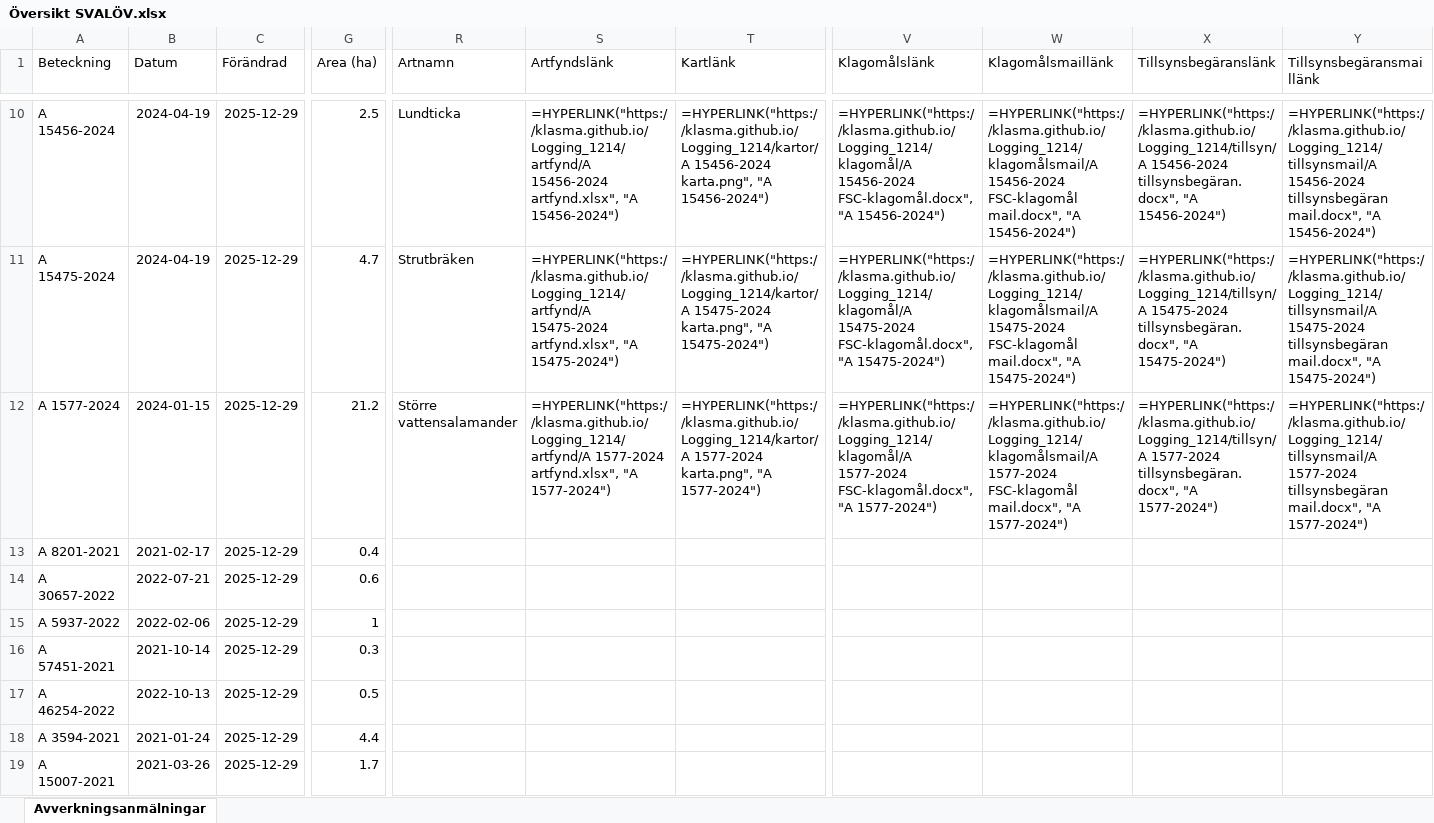
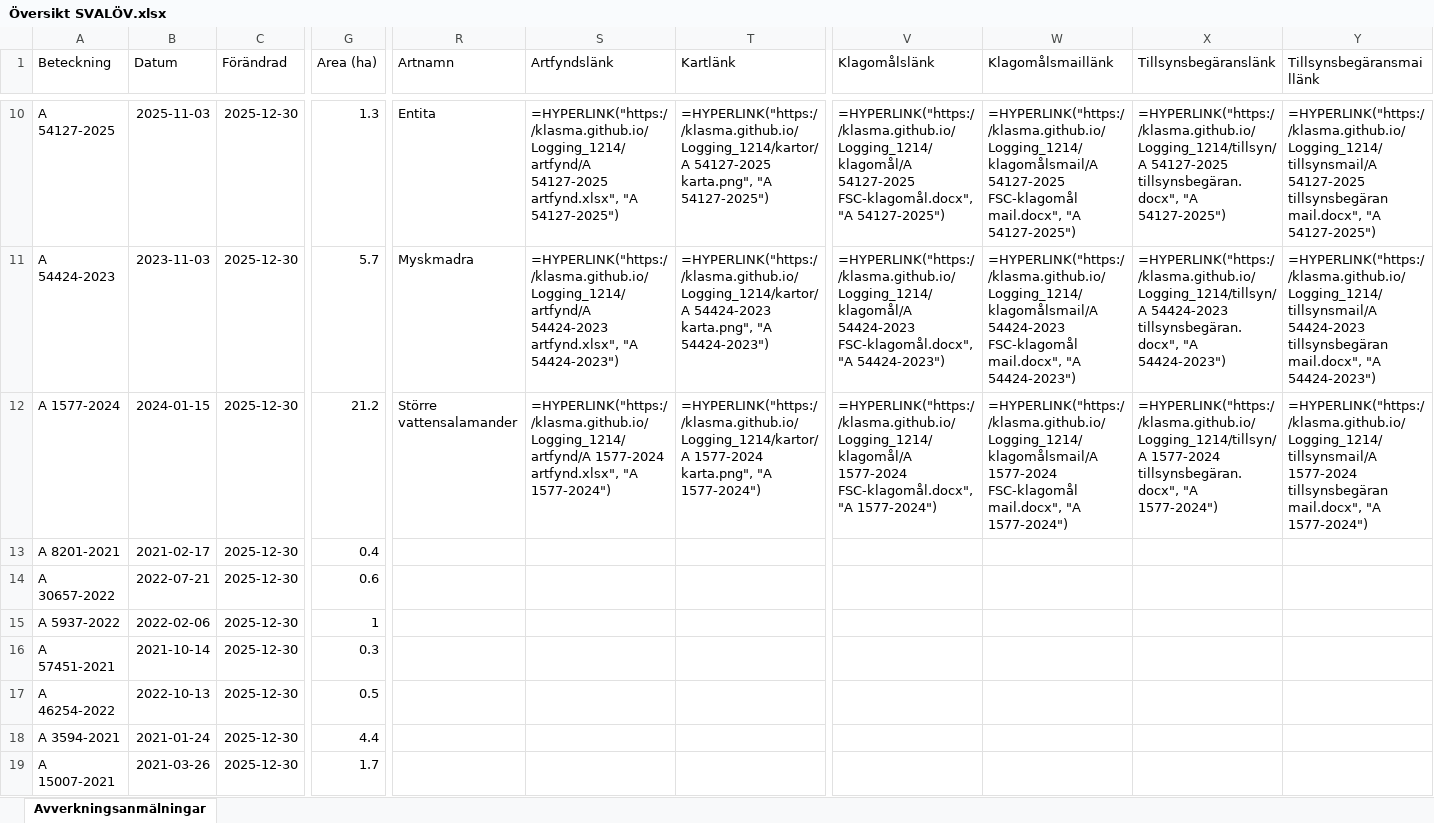
Before and after one commit to klasma/Logging_1214, an Excel workbook: Översikt SVALÖV.xlsx, sheet Avverkningsanmälningar, drawn as a sheet; only a part is shown, gaps mark what is left out; values as stored, in another font and other column widths than the file's, no borders; formulas without a stored value are shown as written; the diff covers the shown part only; the diff names each change by its address in the sheet, - before the commit and + after, or states it on an @@ line.

```diff
--- a/Översikt SVALÖV.xlsx (sheet Avverkningsanmälningar)
+++ b/Översikt SVALÖV.xlsx (sheet Avverkningsanmälningar)
-A10 (Beteckning): A 15456-2024
+A10 (Beteckning): A 54127-2025
-B10 (Datum): 2024-04-19
+B10 (Datum): 2025-11-03
-C10:C19 (Förändrad): 2025-12-29
+C10:C19 (Förändrad): 2025-12-30
-G10 (Area (ha)): 2.5
+G10 (Area (ha)): 1.3
-R10 (Artnamn): Lundticka
+R10 (Artnamn): Entita
-S10 (Artfyndslänk): =HYPERLINK("https://klasma.github.io/Logging_1214/artfynd/A 15456-2024 artfynd.xlsx", "A 15456-2024")
+S10 (Artfyndslänk): =HYPERLINK("https://klasma.github.io/Logging_1214/artfynd/A 54127-2025 artfynd.xlsx", "A 54127-2025")
-T10 (Kartlänk): =HYPERLINK("https://klasma.github.io/Logging_1214/kartor/A 15456-2024 karta.png", "A 15456-2024")
+T10 (Kartlänk): =HYPERLINK("https://klasma.github.io/Logging_1214/kartor/A 54127-2025 karta.png", "A 54127-2025")
-V10 (Klagomålslänk): =HYPERLINK("https://klasma.github.io/Logging_1214/klagomål/A 15456-2024 FSC-klagomål.docx", "A 15456-2024")
+V10 (Klagomålslänk): =HYPERLINK("https://klasma.github.io/Logging_1214/klagomål/A 54127-2025 FSC-klagomål.docx", "A 54127-2025")
-W10 (Klagomålsmaillänk): =HYPERLINK("https://klasma.github.io/Logging_1214/klagomålsmail/A 15456-2024 FSC-klagomål mail.docx", "A 15456-2024")
+W10 (Klagomålsmaillänk): =HYPERLINK("https://klasma.github.io/Logging_1214/klagomålsmail/A 54127-2025 FSC-klagomål mail.docx", "A 54127-2025")
-X10 (Tillsynsbegäranslänk): =HYPERLINK("https://klasma.github.io/Logging_1214/tillsyn/A 15456-2024 tillsynsbegäran.docx", "A 15456-2024")
+X10 (Tillsynsbegäranslänk): =HYPERLINK("https://klasma.github.io/Logging_1214/tillsyn/A 54127-2025 tillsynsbegäran.docx", "A 54127-2025")
-Y10 (Tillsynsbegäransmaillänk): =HYPERLINK("https://klasma.github.io/Logging_1214/tillsynsmail/A 15456-2024 tillsynsbegäran mail.docx", "A 15456-2024")
+Y10 (Tillsynsbegäransmaillänk): =HYPERLINK("https://klasma.github.io/Logging_1214/tillsynsmail/A 54127-2025 tillsynsbegäran mail.docx", "A 54127-2025")
-A11 (Beteckning): A 15475-2024
+A11 (Beteckning): A 54424-2023
-B11 (Datum): 2024-04-19
+B11 (Datum): 2023-11-03
-G11 (Area (ha)): 4.7
+G11 (Area (ha)): 5.7
-R11 (Artnamn): Strutbräken
+R11 (Artnamn): Myskmadra
-S11 (Artfyndslänk): =HYPERLINK("https://klasma.github.io/Logging_1214/artfynd/A 15475-2024 artfynd.xlsx", "A 15475-2024")
+S11 (Artfyndslänk): =HYPERLINK("https://klasma.github.io/Logging_1214/artfynd/A 54424-2023 artfynd.xlsx", "A 54424-2023")
-T11 (Kartlänk): =HYPERLINK("https://klasma.github.io/Logging_1214/kartor/A 15475-2024 karta.png", "A 15475-2024")
+T11 (Kartlänk): =HYPERLINK("https://klasma.github.io/Logging_1214/kartor/A 54424-2023 karta.png", "A 54424-2023")
-V11 (Klagomålslänk): =HYPERLINK("https://klasma.github.io/Logging_1214/klagomål/A 15475-2024 FSC-klagomål.docx", "A 15475-2024")
+V11 (Klagomålslänk): =HYPERLINK("https://klasma.github.io/Logging_1214/klagomål/A 54424-2023 FSC-klagomål.docx", "A 54424-2023")
-W11 (Klagomålsmaillänk): =HYPERLINK("https://klasma.github.io/Logging_1214/klagomålsmail/A 15475-2024 FSC-klagomål mail.docx", "A 15475-2024")
+W11 (Klagomålsmaillänk): =HYPERLINK("https://klasma.github.io/Logging_1214/klagomålsmail/A 54424-2023 FSC-klagomål mail.docx", "A 54424-2023")
-X11 (Tillsynsbegäranslänk): =HYPERLINK("https://klasma.github.io/Logging_1214/tillsyn/A 15475-2024 tillsynsbegäran.docx", "A 15475-2024")
+X11 (Tillsynsbegäranslänk): =HYPERLINK("https://klasma.github.io/Logging_1214/tillsyn/A 54424-2023 tillsynsbegäran.docx", "A 54424-2023")
-Y11 (Tillsynsbegäransmaillänk): =HYPERLINK("https://klasma.github.io/Logging_1214/tillsynsmail/A 15475-2024 tillsynsbegäran mail.docx", "A 15475-2024")
+Y11 (Tillsynsbegäransmaillänk): =HYPERLINK("https://klasma.github.io/Logging_1214/tillsynsmail/A 54424-2023 tillsynsbegäran mail.docx", "A 54424-2023")
```
Also changed, not shown: 480 edited cells elsewhere in this sheet, artfynd/A 11170-2023 artfynd.xlsx, artfynd/A 15456-2024 artfynd.xlsx, 55 other files.
